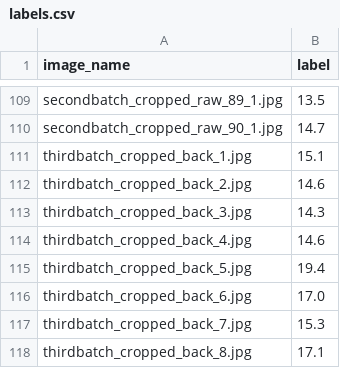
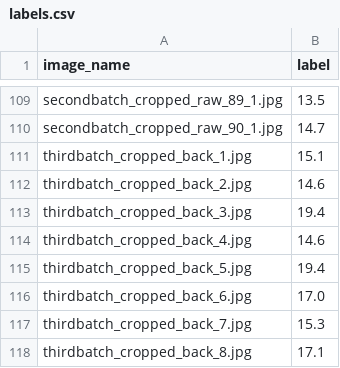
Before and after one commit to L-SY/gbx_cropping, a CSV file: dataset/dataset/whole_fifteen/labels.csv, drawn as a sheet; only a part is shown, gaps mark what is left out.

Commit message:
Fix thirdbatch_cropped_back_3 err density.

```diff
--- a/dataset/dataset/whole_fifteen/labels.csv
+++ b/dataset/dataset/whole_fifteen/labels.csv
@@ -112,3 +112,3 @@ thirdbatch_cropped_back_1.jpg,15.1
 thirdbatch_cropped_back_2.jpg,14.6
-thirdbatch_cropped_back_3.jpg,14.3
+thirdbatch_cropped_back_3.jpg,19.4
 thirdbatch_cropped_back_4.jpg,14.6
```
